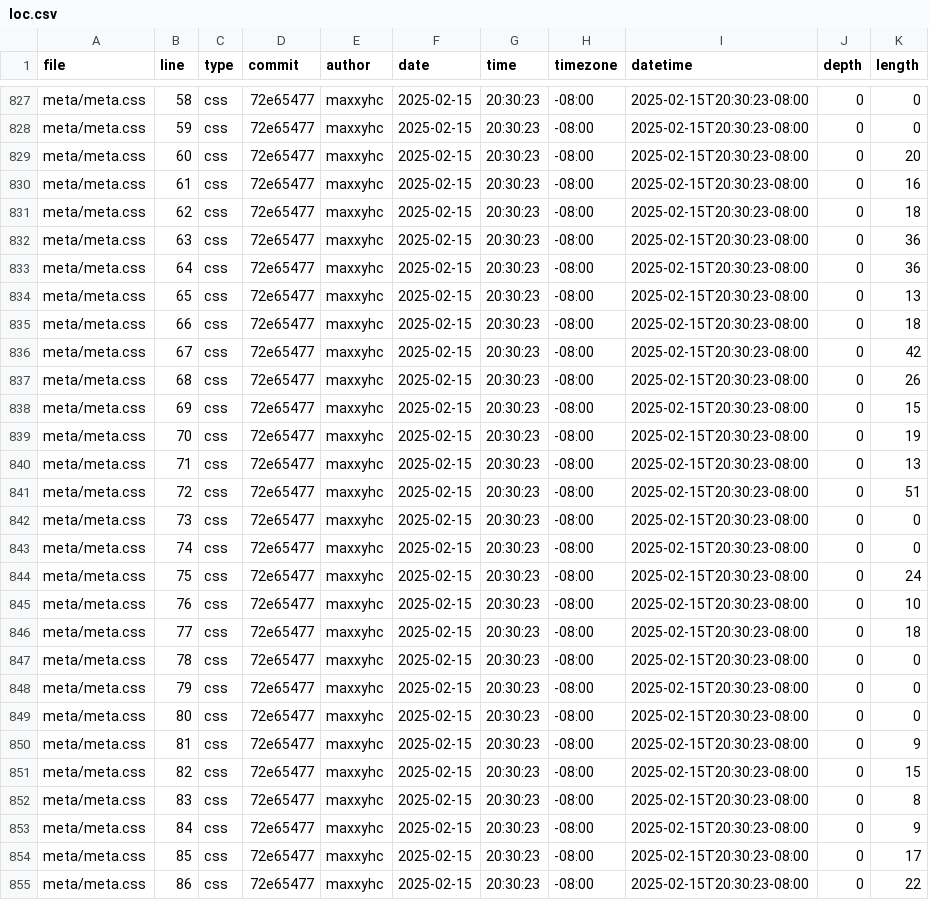
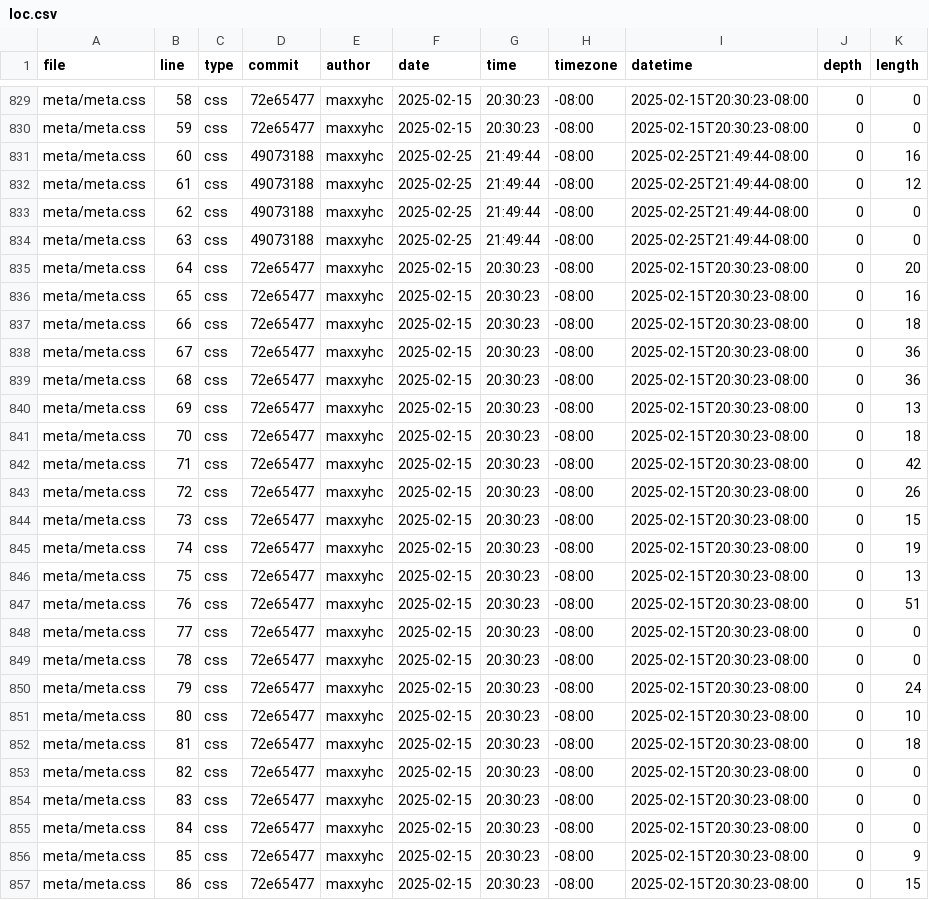
Before and after one commit to maxxyhc/DSC106_portfolio, a CSV file: meta/loc.csv, drawn as a sheet; only a part is shown, gaps mark what is left out; the diff covers the shown part only.

```diff
--- a/meta/loc.csv
+++ b/meta/loc.csv
@@ -828,28 +830,28 @@ meta/meta.css,58,css,72e65477,maxxyhc,2025-02-15,20:30:23,-08:00,2025-02-15T20:3
 meta/meta.css,59,css,72e65477,maxxyhc,2025-02-15,20:30:23,-08:00,2025-02-15T20:30:23-08:00,0,0
-meta/meta.css,60,css,72e65477,maxxyhc,2025-02-15,20:30:23,-08:00,2025-02-15T20:30:23-08:00,0,20
-meta/meta.css,61,css,72e65477,maxxyhc,2025-02-15,20:30:23,-08:00,2025-02-15T20:30:23-08:00,0,16
-meta/meta.css,62,css,72e65477,maxxyhc,2025-02-15,20:30:23,-08:00,2025-02-15T20:30:23-08:00,0,18
-meta/meta.css,63,css,72e65477,maxxyhc,2025-02-15,20:30:23,-08:00,2025-02-15T20:30:23-08:00,0,36
-meta/meta.css,64,css,72e65477,maxxyhc,2025-02-15,20:30:23,-08:00,2025-02-15T20:30:23-08:00,0,36
-meta/meta.css,65,css,72e65477,maxxyhc,2025-02-15,20:30:23,-08:00,2025-02-15T20:30:23-08:00,0,13
+meta/meta.css,60,css,49073188,maxxyhc,2025-02-25,21:49:44,-08:00,2025-02-25T21:49:44-08:00,0,16
+meta/meta.css,61,css,49073188,maxxyhc,2025-02-25,21:49:44,-08:00,2025-02-25T21:49:44-08:00,0,12
+meta/meta.css,62,css,49073188,maxxyhc,2025-02-25,21:49:44,-08:00,2025-02-25T21:49:44-08:00,0,0
+meta/meta.css,63,css,49073188,maxxyhc,2025-02-25,21:49:44,-08:00,2025-02-25T21:49:44-08:00,0,0
+meta/meta.css,64,css,72e65477,maxxyhc,2025-02-15,20:30:23,-08:00,2025-02-15T20:30:23-08:00,0,20
+meta/meta.css,65,css,72e65477,maxxyhc,2025-02-15,20:30:23,-08:00,2025-02-15T20:30:23-08:00,0,16
 meta/meta.css,66,css,72e65477,maxxyhc,2025-02-15,20:30:23,-08:00,2025-02-15T20:30:23-08:00,0,18
-meta/meta.css,67,css,72e65477,maxxyhc,2025-02-15,20:30:23,-08:00,2025-02-15T20:30:23-08:00,0,42
-meta/meta.css,68,css,72e65477,maxxyhc,2025-02-15,20:30:23,-08:00,2025-02-15T20:30:23-08:00,0,26
-meta/meta.css,69,css,72e65477,maxxyhc,2025-02-15,20:30:23,-08:00,2025-02-15T20:30:23-08:00,0,15
-meta/meta.css,70,css,72e65477,maxxyhc,2025-02-15,20:30:23,-08:00,2025-02-15T20:30:23-08:00,0,19
-meta/meta.css,71,css,72e65477,maxxyhc,2025-02-15,20:30:23,-08:00,2025-02-15T20:30:23-08:00,0,13
-meta/meta.css,72,css,72e65477,maxxyhc,2025-02-15,20:30:23,-08:00,2025-02-15T20:30:23-08:00,0,51
-meta/meta.css,73,css,72e65477,maxxyhc,2025-02-15,20:30:23,-08:00,2025-02-15T20:30:23-08:00,0,0
-meta/meta.css,74,css,72e65477,maxxyhc,2025-02-15,20:30:23,-08:00,2025-02-15T20:30:23-08:00,0,0
-meta/meta.css,75,css,72e65477,maxxyhc,2025-02-15,20:30:23,-08:00,2025-02-15T20:30:23-08:00,0,24
-meta/meta.css,76,css,72e65477,maxxyhc,2025-02-15,20:30:23,-08:00,2025-02-15T20:30:23-08:00,0,10
-meta/meta.css,77,css,72e65477,maxxyhc,2025-02-15,20:30:23,-08:00,2025-02-15T20:30:23-08:00,0,18
+meta/meta.css,67,css,72e65477,maxxyhc,2025-02-15,20:30:23,-08:00,2025-02-15T20:30:23-08:00,0,36
+meta/meta.css,68,css,72e65477,maxxyhc,2025-02-15,20:30:23,-08:00,2025-02-15T20:30:23-08:00,0,36
+meta/meta.css,69,css,72e65477,maxxyhc,2025-02-15,20:30:23,-08:00,2025-02-15T20:30:23-08:00,0,13
+meta/meta.css,70,css,72e65477,maxxyhc,2025-02-15,20:30:23,-08:00,2025-02-15T20:30:23-08:00,0,18
+meta/meta.css,71,css,72e65477,maxxyhc,2025-02-15,20:30:23,-08:00,2025-02-15T20:30:23-08:00,0,42
+meta/meta.css,72,css,72e65477,maxxyhc,2025-02-15,20:30:23,-08:00,2025-02-15T20:30:23-08:00,0,26
+meta/meta.css,73,css,72e65477,maxxyhc,2025-02-15,20:30:23,-08:00,2025-02-15T20:30:23-08:00,0,15
+meta/meta.css,74,css,72e65477,maxxyhc,2025-02-15,20:30:23,-08:00,2025-02-15T20:30:23-08:00,0,19
+meta/meta.css,75,css,72e65477,maxxyhc,2025-02-15,20:30:23,-08:00,2025-02-15T20:30:23-08:00,0,13
+meta/meta.css,76,css,72e65477,maxxyhc,2025-02-15,20:30:23,-08:00,2025-02-15T20:30:23-08:00,0,51
+meta/meta.css,77,css,72e65477,maxxyhc,2025-02-15,20:30:23,-08:00,2025-02-15T20:30:23-08:00,0,0
 meta/meta.css,78,css,72e65477,maxxyhc,2025-02-15,20:30:23,-08:00,2025-02-15T20:30:23-08:00,0,0
-meta/meta.css,79,css,72e65477,maxxyhc,2025-02-15,20:30:23,-08:00,2025-02-15T20:30:23-08:00,0,0
-meta/meta.css,80,css,72e65477,maxxyhc,2025-02-15,20:30:23,-08:00,2025-02-15T20:30:23-08:00,0,0
-meta/meta.css,81,css,72e65477,maxxyhc,2025-02-15,20:30:23,-08:00,2025-02-15T20:30:23-08:00,0,9
-meta/meta.css,82,css,72e65477,maxxyhc,2025-02-15,20:30:23,-08:00,2025-02-15T20:30:23-08:00,0,15
-meta/meta.css,83,css,72e65477,maxxyhc,2025-02-15,20:30:23,-08:00,2025-02-15T20:30:23-08:00,0,8
-meta/meta.css,84,css,72e65477,maxxyhc,2025-02-15,20:30:23,-08:00,2025-02-15T20:30:23-08:00,0,9
-meta/meta.css,85,css,72e65477,maxxyhc,2025-02-15,20:30:23,-08:00,2025-02-15T20:30:23-08:00,0,17
-meta/meta.css,86,css,72e65477,maxxyhc,2025-02-15,20:30:23,-08:00,2025-02-15T20:30:23-08:00,0,22
+meta/meta.css,79,css,72e65477,maxxyhc,2025-02-15,20:30:23,-08:00,2025-02-15T20:30:23-08:00,0,24
+meta/meta.css,80,css,72e65477,maxxyhc,2025-02-15,20:30:23,-08:00,2025-02-15T20:30:23-08:00,0,10
+meta/meta.css,81,css,72e65477,maxxyhc,2025-02-15,20:30:23,-08:00,2025-02-15T20:30:23-08:00,0,18
+meta/meta.css,82,css,72e65477,maxxyhc,2025-02-15,20:30:23,-08:00,2025-02-15T20:30:23-08:00,0,0
+meta/meta.css,83,css,72e65477,maxxyhc,2025-02-15,20:30:23,-08:00,2025-02-15T20:30:23-08:00,0,0
+meta/meta.css,84,css,72e65477,maxxyhc,2025-02-15,20:30:23,-08:00,2025-02-15T20:30:23-08:00,0,0
+meta/meta.css,85,css,72e65477,maxxyhc,2025-02-15,20:30:23,-08:00,2025-02-15T20:30:23-08:00,0,9
+meta/meta.css,86,css,72e65477,maxxyhc,2025-02-15,20:30:23,-08:00,2025-02-15T20:30:23-08:00,0,15
```
Also changed, not shown: 6 added rows and 72 edited cells elsewhere in this file.
